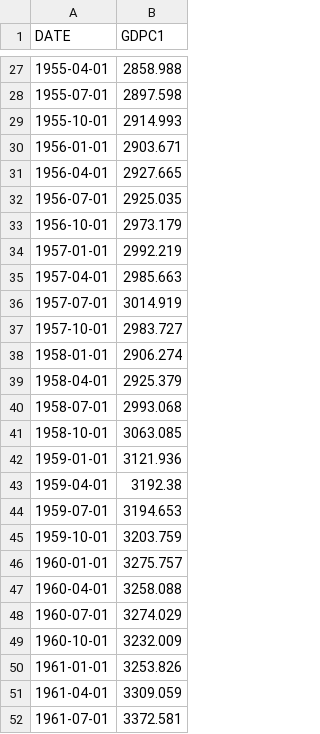
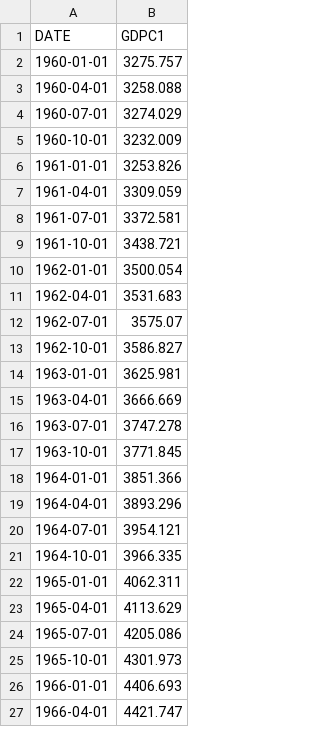
Before and after one commit to dkdeco/Econ-381, a CSV file: GDPC1.csv, drawn as a sheet; only a part is shown, gaps mark what is left out; the shorter side is filled out with more unchanged rows; the diff covers the shown part only.

Commit message:
Update GDPC1.csv

```diff
--- a/GDPC1.csv
+++ b/GDPC1.csv
@@ -27,20 +2 @@ DATE,GDPC1
-1955-04-01,2858.988
-1955-07-01,2897.598
-1955-10-01,2914.993
-1956-01-01,2903.671
-1956-04-01,2927.665
-1956-07-01,2925.035
-1956-10-01,2973.179
-1957-01-01,2992.219
-1957-04-01,2985.663
-1957-07-01,3014.919
-1957-10-01,2983.727
-1958-01-01,2906.274
-1958-04-01,2925.379
-1958-07-01,2993.068
-1958-10-01,3063.085
-1959-01-01,3121.936
-1959-04-01,3192.38
-1959-07-01,3194.653
-1959-10-01,3203.759
 1960-01-01,3275.757
```
Also changed, not shown: 25 removed rows elsewhere in this file.
